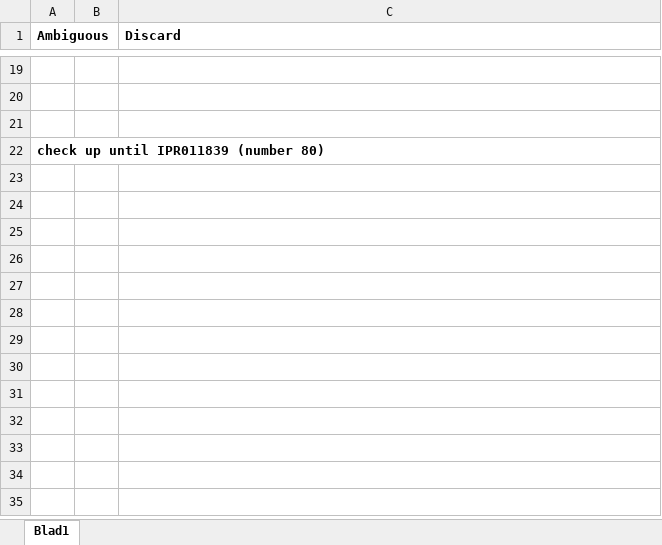
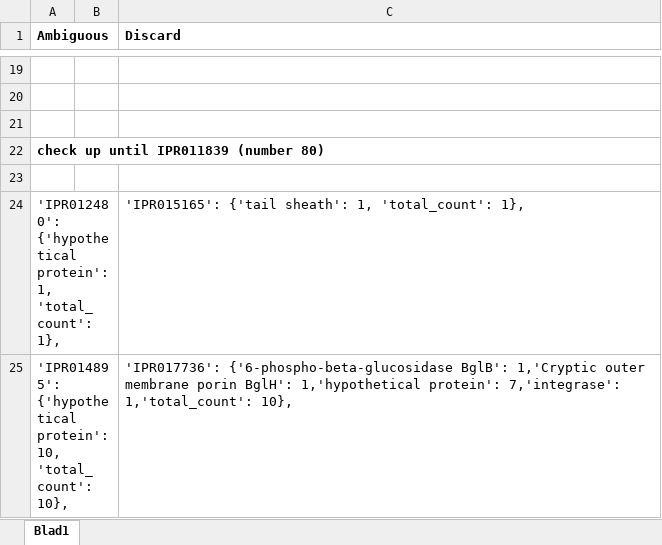
Before and after one commit to dimiboeckaerts/DepoScope, an Excel workbook: data/interpro_to_filter.xlsx, sheet Blad1, drawn as a sheet; only a part is shown, gaps mark what is left out; values as stored, in another font and other column widths than the file's, no borders; the diff covers the shown part only; the diff names each change by its address in the sheet, - before the commit and + after, or states it on an @@ line.

Commit message:
first filter Interpro entries

```diff
--- a/data/interpro_to_filter.xlsx (sheet Blad1)
+++ b/data/interpro_to_filter.xlsx (sheet Blad1)
+row 23: (empty)
+row 24: 'IPR012480': {'hypothetical protein': 1, 'total_count': 1}, |  | 'IPR015165': {'tail sheath': 1, 'total_count': 1},
+row 25: 'IPR014895': {'hypothetical protein': 10, 'total_count': 10}, |  | 'IPR017736': {'6-phospho-beta-glucosidase BglB': 1,'Cryptic outer membrane porin BglH': 1,'hypothetical protein': 7,'integrase': 1,'total_count': 10},
```
Also changed, not shown: 9 added rows elsewhere in this sheet, 1 other file.
